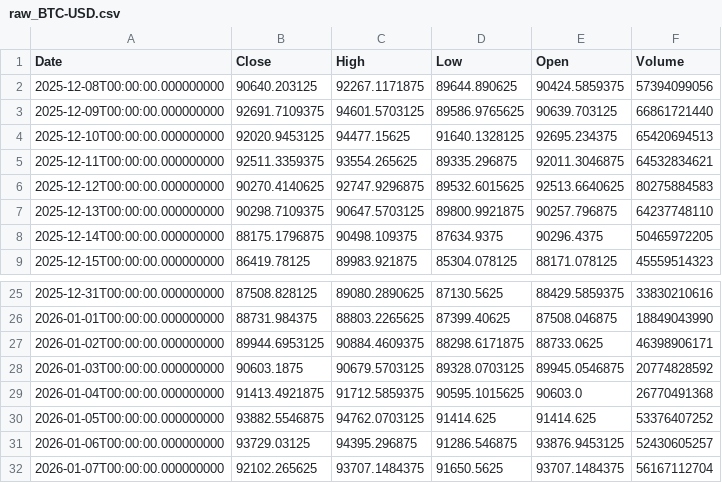
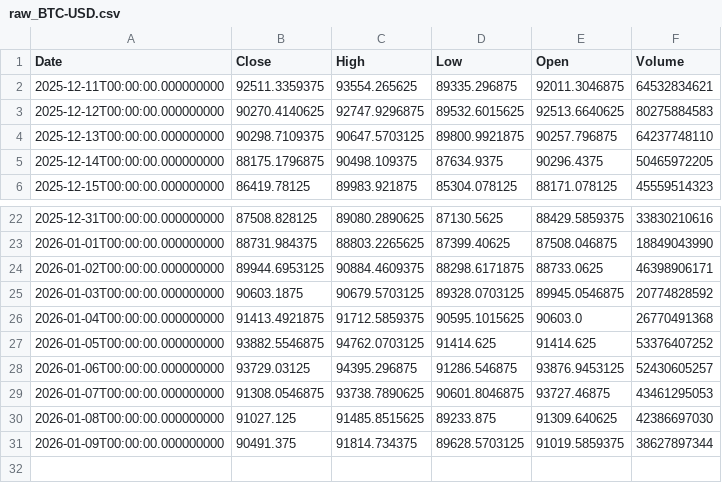
Before and after one commit to mk1m/agentic-market-intelligence, a CSV file: data/raw_BTC-USD.csv, drawn as a sheet; only a part is shown, gaps mark what is left out.

```diff
--- a/data/raw_BTC-USD.csv
+++ b/data/raw_BTC-USD.csv
@@ -1,5 +1,2 @@
 Date,Close,High,Low,Open,Volume
-2025-12-08T00:00:00.000000000,90640.203125,92267.1171875,89644.890625,90424.5859375,57394099056
-2025-12-09T00:00:00.000000000,92691.7109375,94601.5703125,89586.9765625,90639.703125,66861721440
-2025-12-10T00:00:00.000000000,92020.9453125,94477.15625,91640.1328125,92695.234375,65420694513
 2025-12-11T00:00:00.000000000,92511.3359375,93554.265625,89335.296875,92011.3046875,64532834621
@@ -31,2 +28,4 @@ Date,Close,High,Low,Open,Volume
 2026-01-06T00:00:00.000000000,93729.03125,94395.296875,91286.546875,93876.9453125,52430605257
-2026-01-07T00:00:00.000000000,92102.265625,93707.1484375,91650.5625,93707.1484375,56167112704
+2026-01-07T00:00:00.000000000,91308.0546875,93738.7890625,90601.8046875,93727.46875,43461295053
+2026-01-08T00:00:00.000000000,91027.125,91485.8515625,89233.875,91309.640625,42386697030
+2026-01-09T00:00:00.000000000,90491.375,91814.734375,89628.5703125,91019.5859375,38627897344
```
Also changed, not shown: 3 other files.
